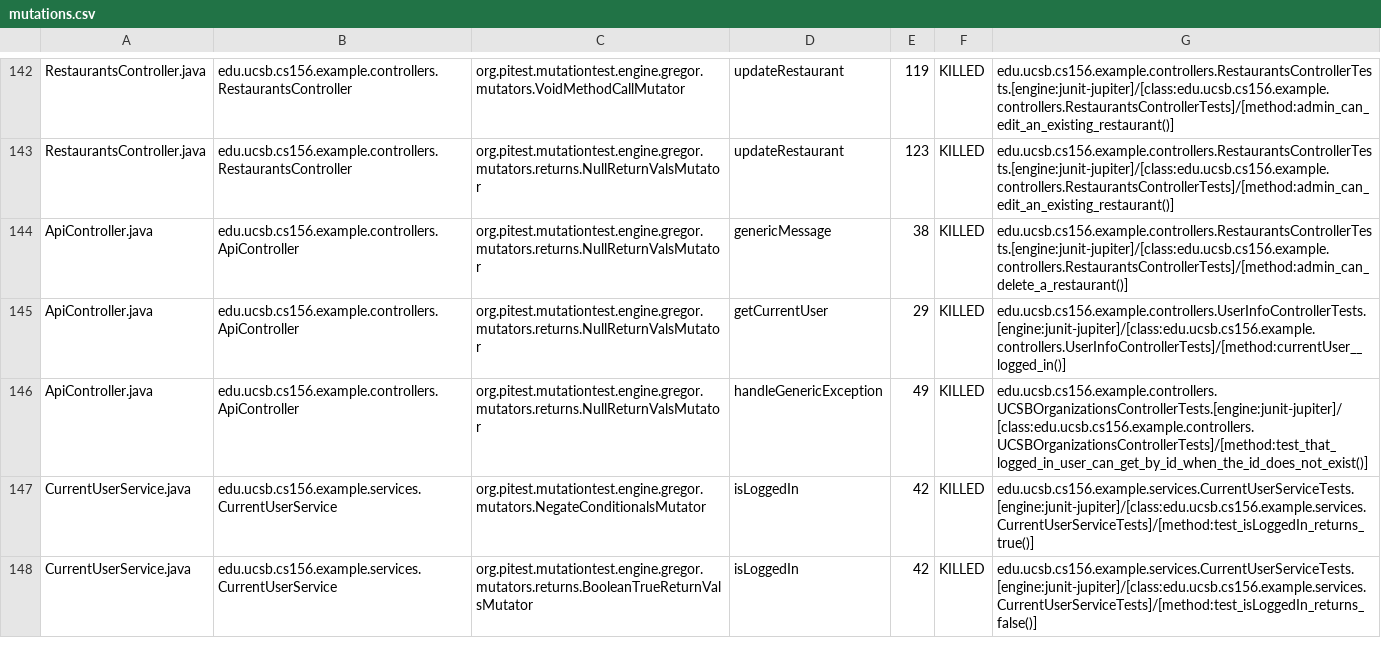
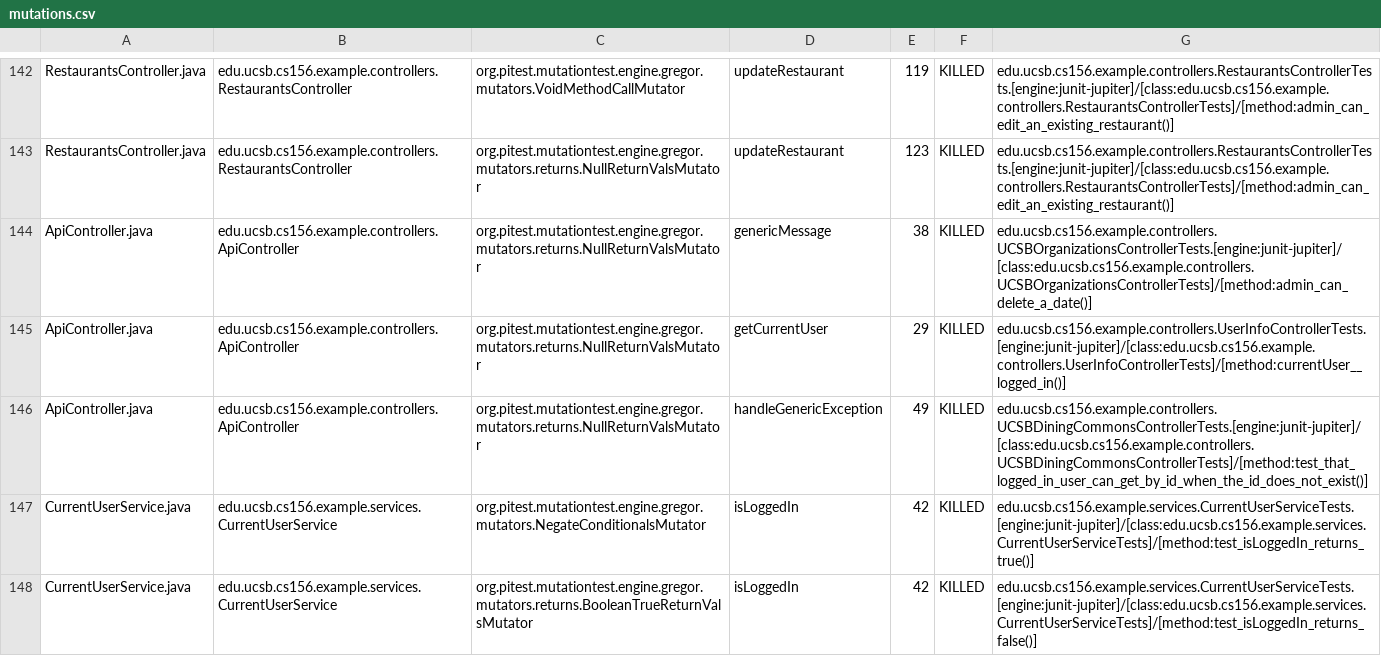
Before and after one commit to ucsb-cs156-f24/team02-f24-12, a CSV file: prs/72/pitest/mutations.csv, drawn as a sheet; only a part is shown, gaps mark what is left out.

Commit message:
Deploying to gh-pages from @ ucsb-cs156-f24/team02-f24-12@d828f9e62fb70f78dff0c5327fb162384d0effd6 🚀

```diff
--- a/prs/72/pitest/mutations.csv
+++ b/prs/72/pitest/mutations.csv
@@ -143,5 +143,5 @@ RestaurantsController.java,edu.ucsb.cs156.example.controllers.RestaurantsControl
 RestaurantsController.java,edu.ucsb.cs156.example.controllers.RestaurantsController,org.pitest.mutationtest.engine.gregor.mutators.returns.NullReturnValsMutator,updateRestaurant,123,KILLED,edu.ucsb.cs156.example.controllers.RestaurantsControllerTests.[engine:junit-jupiter]/[class:edu.ucsb.cs156.example.controllers.RestaurantsControllerTests]/[method:admin_can_edit_an_existing_restaurant()]
-ApiController.java,edu.ucsb.cs156.example.controllers.ApiController,org.pitest.mutationtest.engine.gregor.mutators.returns.NullReturnValsMutator,genericMessage,38,KILLED,edu.ucsb.cs156.example.controllers.RestaurantsControllerTests.[engine:junit-jupiter]/[class:edu.ucsb.cs156.example.controllers.RestaurantsControllerTests]/[method:admin_can_delete_a_restaurant()]
+ApiController.java,edu.ucsb.cs156.example.controllers.ApiController,org.pitest.mutationtest.engine.gregor.mutators.returns.NullReturnValsMutator,genericMessage,38,KILLED,edu.ucsb.cs156.example.controllers.UCSBOrganizationsControllerTests.[engine:junit-jupiter]/[class:edu.ucsb.cs156.example.controllers.UCSBOrganizationsControllerTests]/[method:admin_can_delete_a_date()]
 ApiController.java,edu.ucsb.cs156.example.controllers.ApiController,org.pitest.mutationtest.engine.gregor.mutators.returns.NullReturnValsMutator,getCurrentUser,29,KILLED,edu.ucsb.cs156.example.controllers.UserInfoControllerTests.[engine:junit-jupiter]/[class:edu.ucsb.cs156.example.controllers.UserInfoControllerTests]/[method:currentUser__logged_in()]
-ApiController.java,edu.ucsb.cs156.example.controllers.ApiController,org.pitest.mutationtest.engine.gregor.mutators.returns.NullReturnValsMutator,handleGenericException,49,KILLED,edu.ucsb.cs156.example.controllers.UCSBOrganizationsControllerTests.[engine:junit-jupiter]/[class:edu.ucsb.cs156.example.controllers.UCSBOrganizationsControllerTests]/[method:test_that_logged_in_user_can_get_by_id_when_the_id_does_not_exist()]
+ApiController.java,edu.ucsb.cs156.example.controllers.ApiController,org.pitest.mutationtest.engine.gregor.mutators.returns.NullReturnValsMutator,handleGenericException,49,KILLED,edu.ucsb.cs156.example.controllers.UCSBDiningCommonsControllerTests.[engine:junit-jupiter]/[class:edu.ucsb.cs156.example.controllers.UCSBDiningCommonsControllerTests]/[method:test_that_logged_in_user_can_get_by_id_when_the_id_does_not_exist()]
 CurrentUserService.java,edu.ucsb.cs156.example.services.CurrentUserService,org.pitest.mutationtest.engine.gregor.mutators.NegateConditionalsMutator,isLoggedIn,42,KILLED,edu.ucsb.cs156.example.services.CurrentUserServiceTests.[engine:junit-jupiter]/[class:edu.ucsb.cs156.example.services.CurrentUserServiceTests]/[method:test_isLoggedIn_returns_true()]
```
Also changed, not shown: 16 other files.
